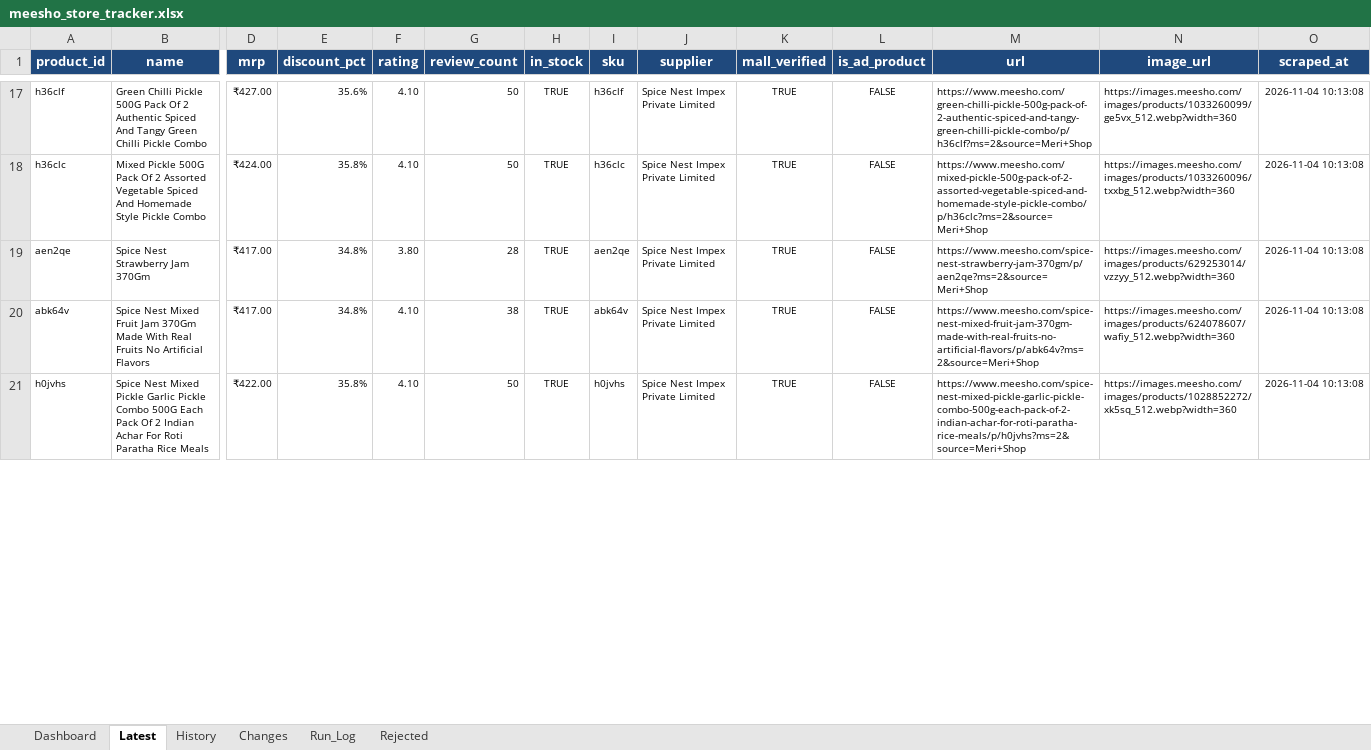
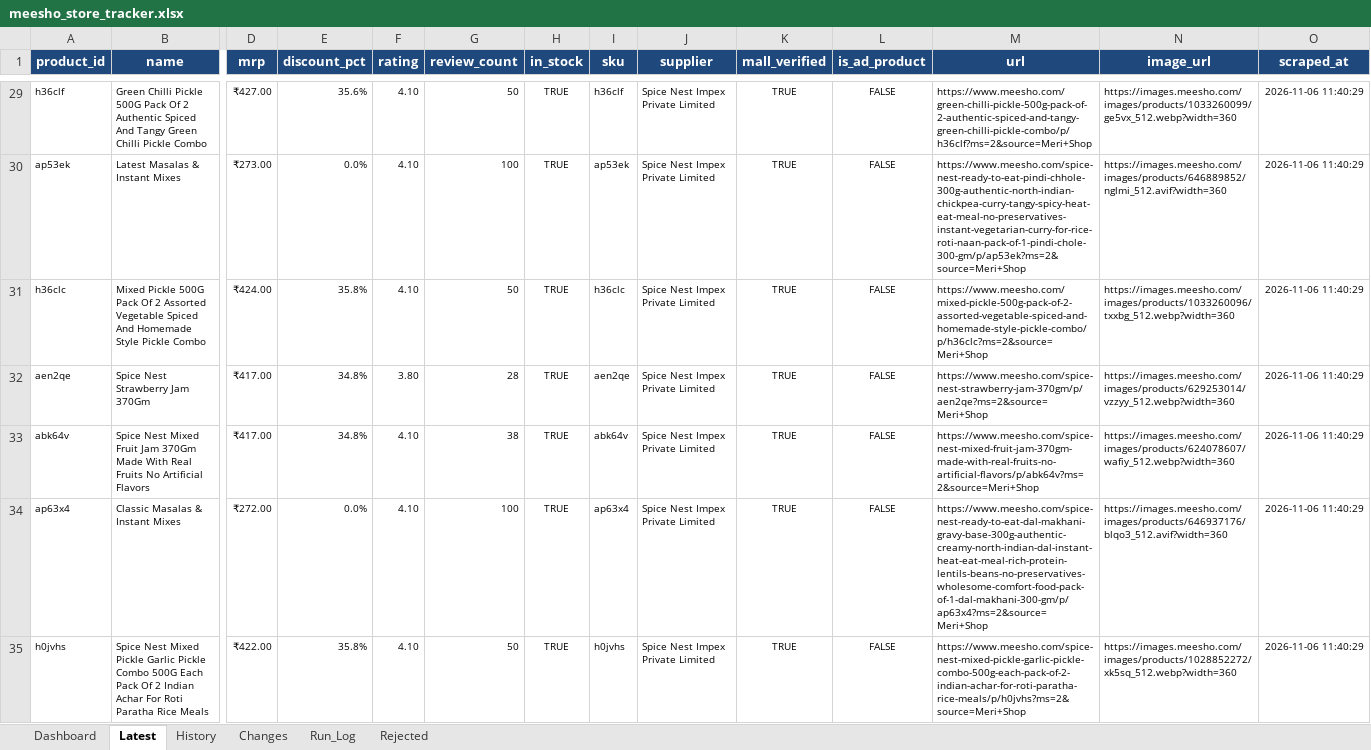
Before and after one commit to parth-limitless/Parth-E-com, an Excel workbook: output/meesho_store_tracker.xlsx, sheet Latest, drawn as a sheet; only a part is shown, gaps mark what is left out; values as stored, in another font and other column widths than the file's, no borders; addresses are those after the commit; rows hold the shown columns only; the diff covers the shown part only; the diff names each change by its address in the sheet, - before the commit and + after, or states it on an @@ line.

```diff
--- a/output/meesho_store_tracker.xlsx (sheet Latest)
+++ b/output/meesho_store_tracker.xlsx (sheet Latest)
-O29 (scraped_at): 2026-11-04 10:13:08
+O29 (scraped_at): 2026-11-06 11:40:29
+row 30: ap53ek | Latest Masalas & Instant Mixes | ₹273.00 | 0.0% | 4.10 | 100 | TRUE | ap53ek | Spice Nest Impex Private Limited | TRUE | FALSE | https://www.meesho.com/spice-nest-ready-to-eat-pindi-chhole-300g-authentic-north-indian-chickpea-curry-tangy-spicy-heat-eat-meal-no-preservatives-instant-vegetarian-curry-for-rice-roti-naan-pack-of-1-pindi-chole-300-gm/p/ap53ek?ms=2&source=Meri+Shop | https://images.meesho.com/images/products/646889852/nglmi_512.avif?width=360 | 2026-11-06 11:40:29
-O31:O33 (scraped_at): 2026-11-04 10:13:08
+O31:O33 (scraped_at): 2026-11-06 11:40:29
+row 34: ap63x4 | Classic Masalas & Instant Mixes | ₹272.00 | 0.0% | 4.10 | 100 | TRUE | ap63x4 | Spice Nest Impex Private Limited | TRUE | FALSE | https://www.meesho.com/spice-nest-ready-to-eat-dal-makhani-gravy-base-300g-authentic-creamy-north-indian-dal-instant-heat-eat-meal-rich-protein-lentils-beans-no-preservatives-wholesome-comfort-food-pack-of-1-dal-makhani-300-gm/p/ap63x4?ms=2&source=Meri+Shop | https://images.meesho.com/images/products/646937176/blqo3_512.avif?width=360 | 2026-11-06 11:40:29
-O35 (scraped_at): 2026-11-04 10:13:08
+O35 (scraped_at): 2026-11-06 11:40:29
```
Also changed, not shown: 34 added rows and 46 edited cells elsewhere in this sheet, sheet History, sheet Changes, sheet Run_Log, sheet Dashboard, 15 other files.
